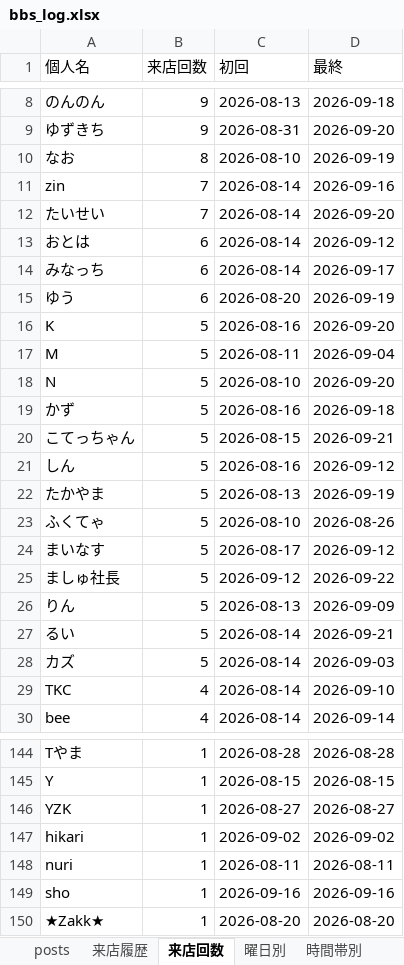
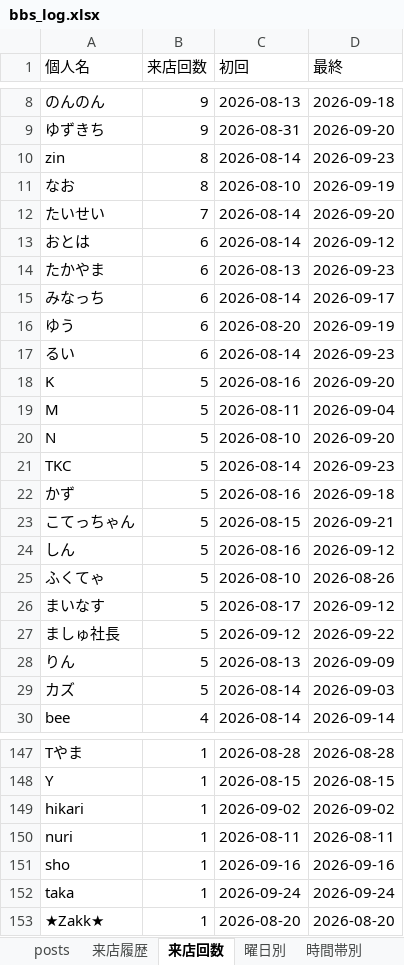
Before and after one commit to satoshiroid/bambitch-bbs-archiver, an Excel workbook: bbs_log.xlsx, sheet 来店回数, drawn as a sheet; only a part is shown, gaps mark what is left out; values as stored, in another font and other column widths than the file's, no borders; removed rows and columns are numbered as before the commit, all else as after; the diff covers the shown part only; the diff names each change by its address in the sheet, - before the commit and + after, or states it on an @@ line.

```diff
--- a/bbs_log.xlsx (sheet 来店回数)
+++ b/bbs_log.xlsx (sheet 来店回数)
+row 10: zin | 8 | 2026-08-14 | 2026-09-23
-row 11: zin | 7 | 2026-08-14 | 2026-09-16
+row 14: たかやま | 6 | 2026-08-13 | 2026-09-23
+row 17: るい | 6 | 2026-08-14 | 2026-09-23
+row 21: TKC | 5 | 2026-08-14 | 2026-09-23
-row 22: たかやま | 5 | 2026-08-13 | 2026-09-19
-row 27: るい | 5 | 2026-08-14 | 2026-09-21
-row 29: TKC | 4 | 2026-08-14 | 2026-09-10
-row 146: YZK | 1 | 2026-08-27 | 2026-08-27
+row 152: taka | 1 | 2026-09-24 | 2026-09-24
```
Also changed, not shown: 12 added rows, 1 removed row and 7 edited cells elsewhere in this sheet, sheet 来店履歴, sheet posts, sheet 同伴ネットワーク, sheet 時間帯別, sheet 曜日別, sheet 月次推移, 1 other file.
